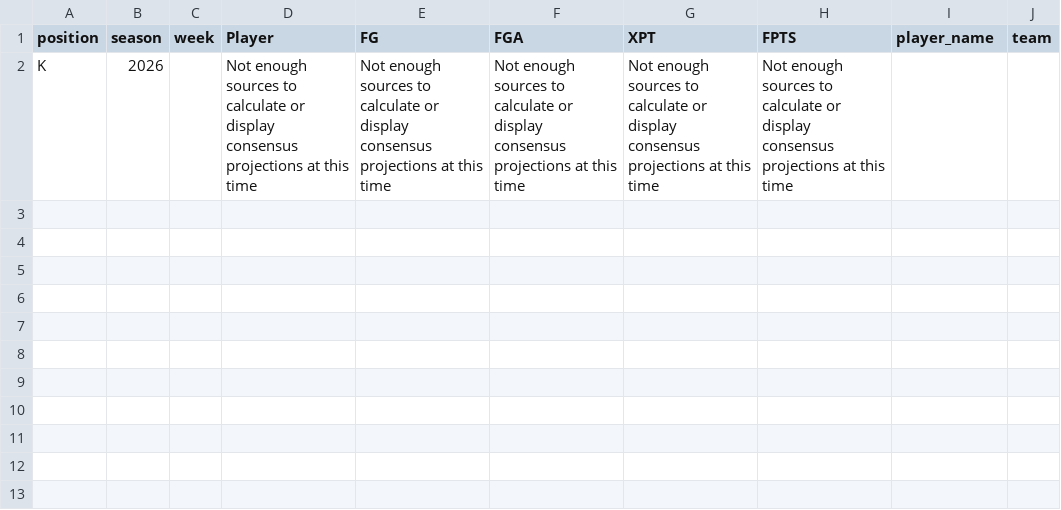
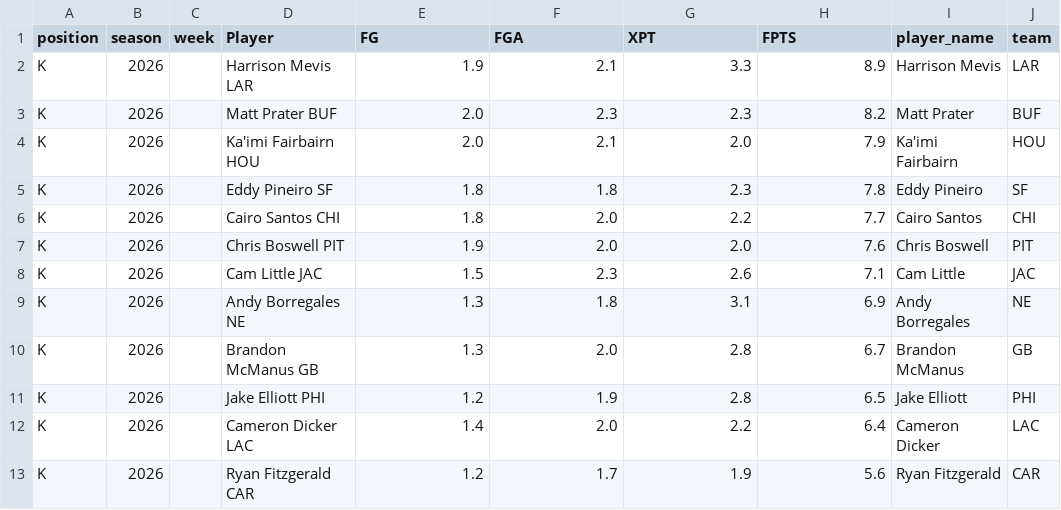
Before and after one commit to KoBeWa/fantasypros-projections, a CSV file: data/2026/week_current/k.csv, drawn as a sheet; removed rows and columns are numbered as before the commit, all else as after; the diff names each change by its address in the sheet, - before the commit and + after, or states it on an @@ line.

```diff
--- a/data/2026/week_current/k.csv
+++ b/data/2026/week_current/k.csv
-row 2: K | 2026 |  | Not enough sources to calculate or display consensus projections at this time | Not enough sources to calculate or display consensus projections at this time | Not enough sources to calculate or display consensus projections at this time | Not enough sources to calculate or display consensus projections at this time | Not enough sources to calculate or display consensus projections at this time
+row 2: K | 2026 |  | Harrison Mevis LAR | 1.9 | 2.1 | 3.3 | 8.9 | Harrison Mevis | LAR
+row 3: K | 2026 |  | Matt Prater BUF | 2.0 | 2.3 | 2.3 | 8.2 | Matt Prater | BUF
+row 4: K | 2026 |  | Ka'imi Fairbairn HOU | 2.0 | 2.1 | 2.0 | 7.9 | Ka'imi Fairbairn | HOU
+row 5: K | 2026 |  | Eddy Pineiro SF | 1.8 | 1.8 | 2.3 | 7.8 | Eddy Pineiro | SF
+row 6: K | 2026 |  | Cairo Santos CHI | 1.8 | 2.0 | 2.2 | 7.7 | Cairo Santos | CHI
+row 7: K | 2026 |  | Chris Boswell PIT | 1.9 | 2.0 | 2.0 | 7.6 | Chris Boswell | PIT
+row 8: K | 2026 |  | Cam Little JAC | 1.5 | 2.3 | 2.6 | 7.1 | Cam Little | JAC
+row 9: K | 2026 |  | Andy Borregales NE | 1.3 | 1.8 | 3.1 | 6.9 | Andy Borregales | NE
+row 10: K | 2026 |  | Brandon McManus GB | 1.3 | 2.0 | 2.8 | 6.7 | Brandon McManus | GB
+row 11: K | 2026 |  | Jake Elliott PHI | 1.2 | 1.9 | 2.8 | 6.5 | Jake Elliott | PHI
+row 12: K | 2026 |  | Cameron Dicker LAC | 1.4 | 2.0 | 2.2 | 6.4 | Cameron Dicker | LAC
+row 13: K | 2026 |  | Ryan Fitzgerald CAR | 1.2 | 1.7 | 1.9 | 5.6 | Ryan Fitzgerald | CAR
```
Also changed, not shown: data/2026/week_current/dst.csv, data/2026/week_current/qb.csv, 3 other files.
